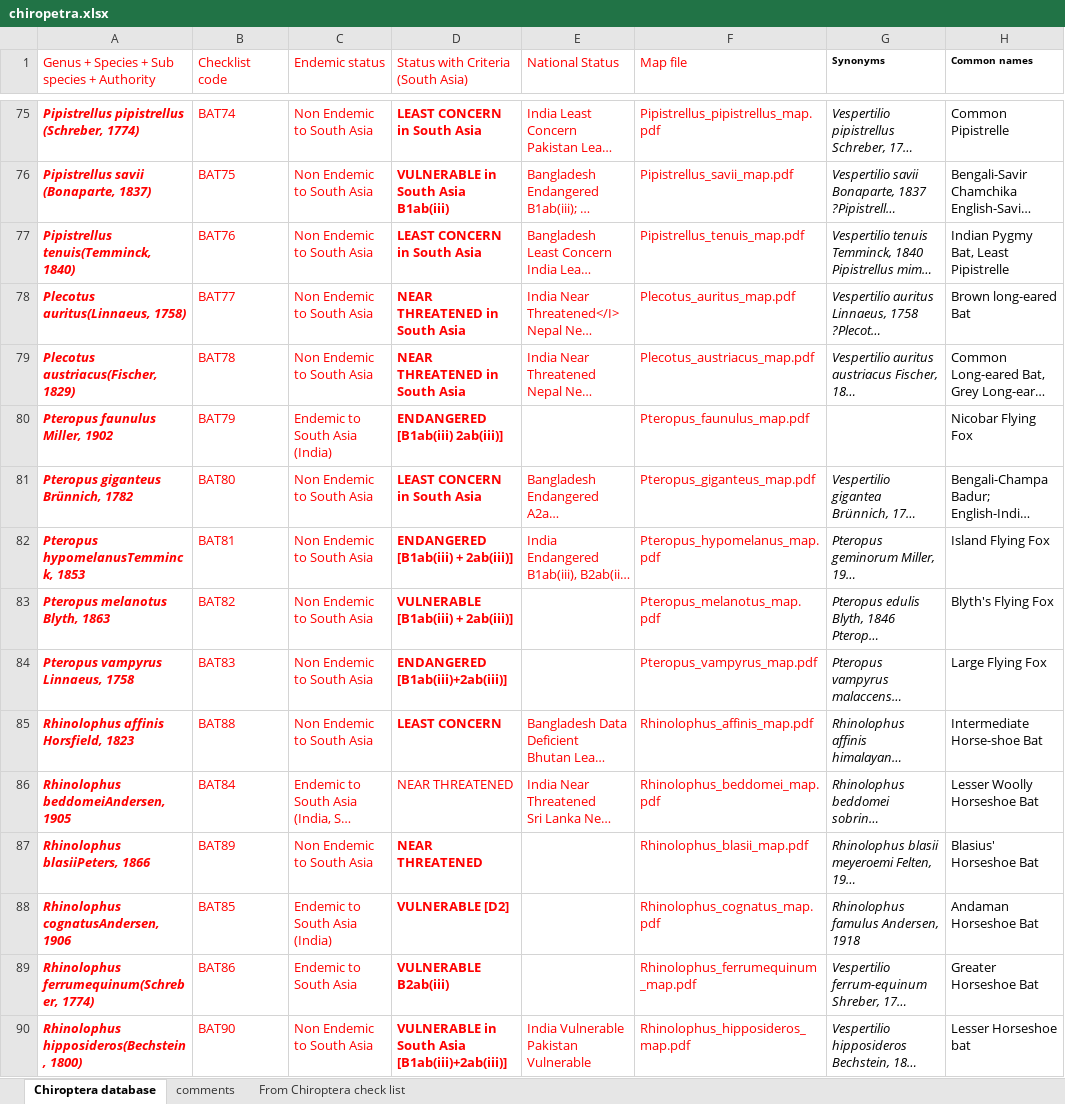
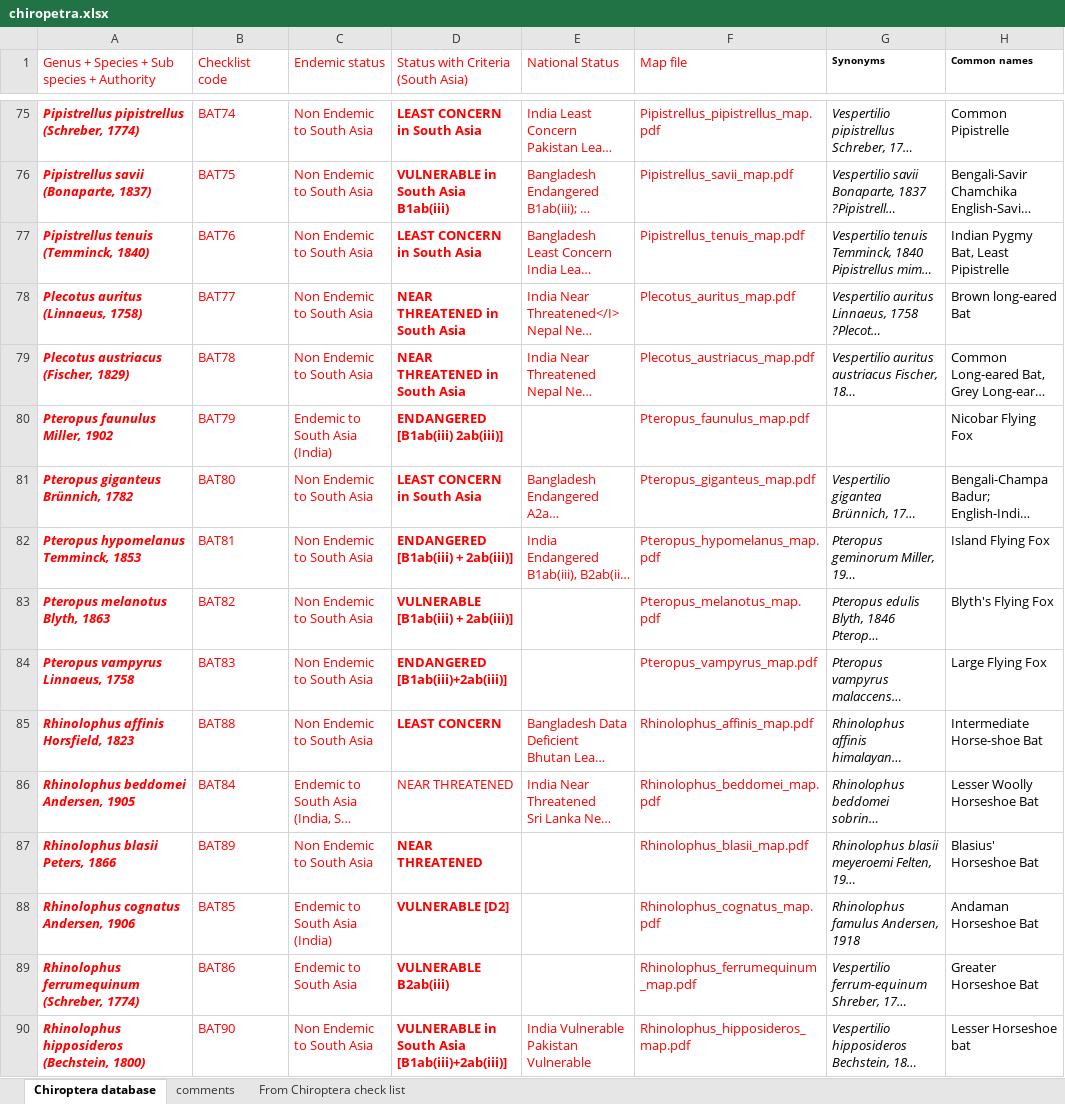
Before and after one commit to ZooReach/data_clenser, an Excel workbook: etl/chiropetra/chiropetra.xlsx, sheet Chiroptera database, drawn as a sheet; only a part is shown, gaps mark what is left out; long unchanged cells end in …; values as stored, in another font and other column widths than the file's, no borders; charts and pictures not drawn; the diff covers the shown part only; the diff names each change by its address in the sheet, - before the commit and + after, or states it on an @@ line.

Commit message:
Updated scripts for chiropetra

```diff
--- a/etl/chiropetra/chiropetra.xlsx (sheet Chiroptera database)
+++ b/etl/chiropetra/chiropetra.xlsx (sheet Chiroptera database)
-A77: Pipistrellus tenuis(Temminck, 1840)
+A77: Pipistrellus tenuis (Temminck, 1840)
-A78: Plecotus auritus(Linnaeus, 1758)
+A78: Plecotus auritus (Linnaeus, 1758)
-A79: Plecotus austriacus(Fischer, 1829)
+A79: Plecotus austriacus (Fischer, 1829)
-A82: Pteropus hypomelanusTemminck, 1853
+A82: Pteropus hypomelanus Temminck, 1853
-A86: Rhinolophus beddomeiAndersen, 1905
+A86: Rhinolophus beddomei Andersen, 1905
-A87: Rhinolophus blasiiPeters, 1866
+A87: Rhinolophus blasii Peters, 1866
-A88: Rhinolophus cognatusAndersen, 1906
+A88: Rhinolophus cognatus Andersen, 1906
-A89: Rhinolophus ferrumequinum(Schreber, 1774)
+A89: Rhinolophus ferrumequinum (Schreber, 1774)
-A90: Rhinolophus hipposideros(Bechstein, 1800)
+A90: Rhinolophus hipposideros (Bechstein, 1800)
```
Also changed, not shown: 26 edited cells elsewhere in this sheet, charts or pictures, 2 other files.
